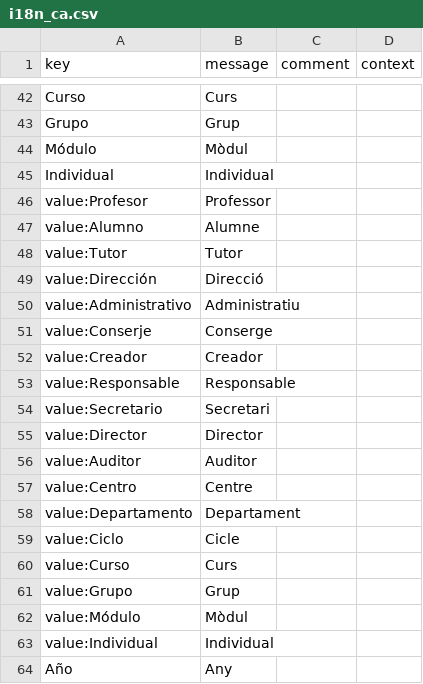
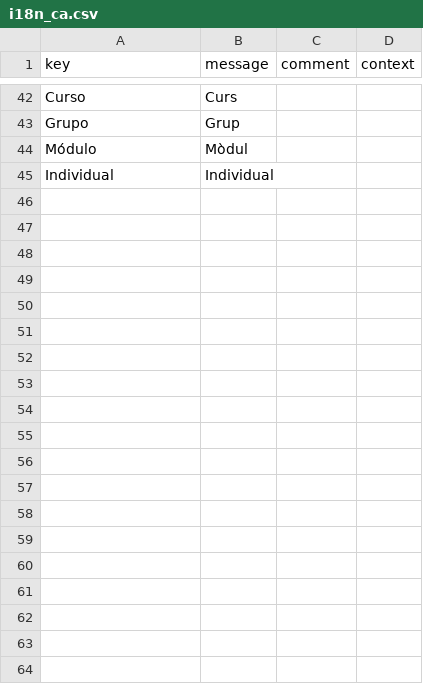
Before and after one commit to educaflow/secretaria-virtual, a CSV file: src/main/java/com/educaflow/shared/expedientes/domains/i18n_ca.csv, drawn as a sheet; only a part is shown, gaps mark what is left out; the diff covers the shown part only.

```diff
--- a/src/main/java/com/educaflow/shared/expedientes/domains/i18n_ca.csv
+++ b/src/main/java/com/educaflow/shared/expedientes/domains/i18n_ca.csv
@@ -45,20 +45 @@ key,message,comment,context
 "Individual","Individual","",""
-"value:Profesor","Professor","",""
-"value:Alumno","Alumne","",""
-"value:Tutor","Tutor","",""
-"value:Dirección","Direcció","",""
-"value:Administrativo","Administratiu","",""
-"value:Conserje","Conserge","",""
-"value:Creador","Creador","",""
-"value:Responsable","Responsable","",""
-"value:Secretario","Secretari","",""
-"value:Director","Director","",""
-"value:Auditor","Auditor","",""
-"value:Centro","Centre","",""
-"value:Departamento","Departament","",""
-"value:Ciclo","Cicle","",""
-"value:Curso","Curs","",""
-"value:Grupo","Grup","",""
-"value:Módulo","Mòdul","",""
-"value:Individual","Individual","",""
-"Año","Any","",""
```
Also changed, not shown: 11 removed rows, 8 moved rows and 4 edited cells elsewhere in this file, src/main/java/com/educaflow/shared/expedientes/domains/i18n_es.csv, 6 other files.
